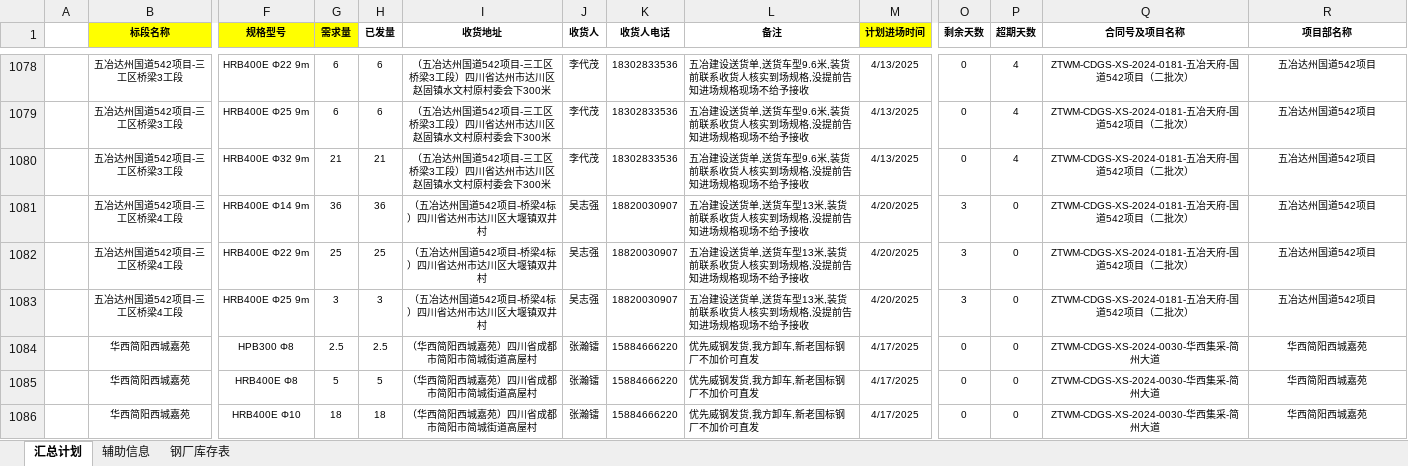
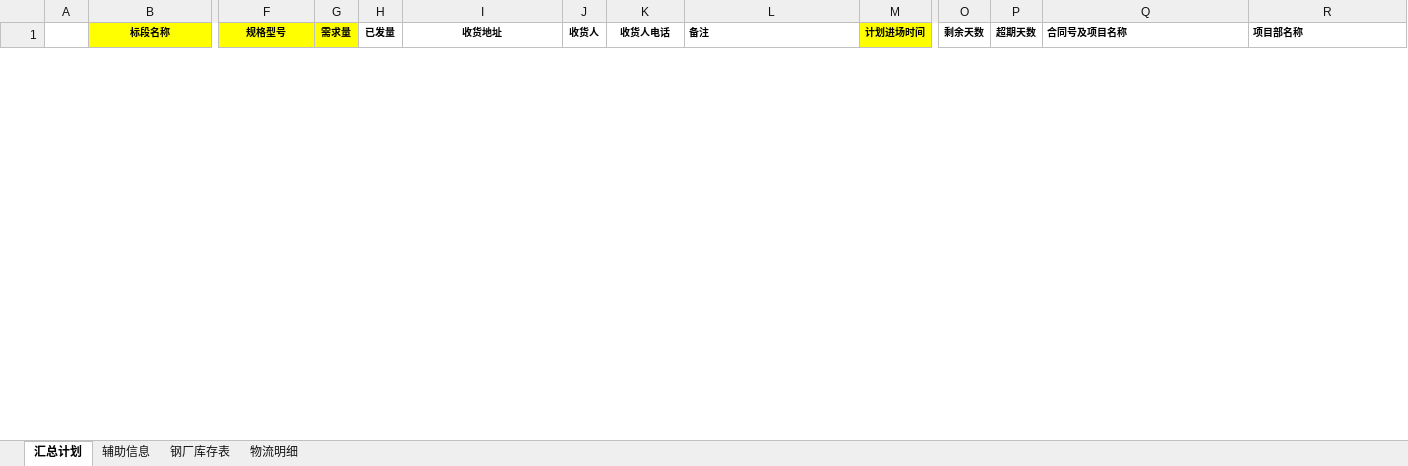
Before and after one commit to monizhou/shipment-app, an Excel workbook: 发货计划（宜宾项目）汇总.xlsx, sheet 汇总计划, drawn as a sheet; only a part is shown, gaps mark what is left out; values as stored, in another font and other column widths than the file's, no borders; conditional formats not drawn; removed rows and columns are numbered as before the commit, all else as after; rows hold the shown columns only; the diff covers the shown part only; the diff names each change by its address in the sheet, - before the commit and + after, or states it on an @@ line.

Commit message:
Add files via upload

```diff
--- a/发货计划（宜宾项目）汇总.xlsx (sheet 汇总计划)
+++ b/发货计划（宜宾项目）汇总.xlsx (sheet 汇总计划)
+sheet tab: 物流明细
-L1 alignment: center
+L1 alignment: left
-Q1:R1 alignment: center
+Q1:R1 alignment: left
-row 1078:  | 五冶达州国道542项目-三工区桥梁3工段 | HRB400E Φ22 9m | 6 | 6 | （五冶达州国道542项目-三工区桥梁3工段）四川省达州市达川区赵固镇水文村原村委会下300米 | 李代茂 | 18302833536 | 五冶建设送货单,送货车型9.6米,装货前联系收货人核实到场规格,没提前告知进场规格现场不给予接收 | 4/13/2025 | 0 | 4 | ZTWM-CDGS-XS-2024-0181-五冶天府-国道542项目（二批次） | 五冶达州国道542项目
-row 1079:  | 五冶达州国道542项目-三工区桥梁3工段 | HRB400E Φ25 9m | 6 | 6 | （五冶达州国道542项目-三工区桥梁3工段）四川省达州市达川区赵固镇水文村原村委会下300米 | 李代茂 | 18302833536 | 五冶建设送货单,送货车型9.6米,装货前联系收货人核实到场规格,没提前告知进场规格现场不给予接收 | 4/13/2025 | 0 | 4 | ZTWM-CDGS-XS-2024-0181-五冶天府-国道542项目（二批次） | 五冶达州国道542项目
-row 1080:  | 五冶达州国道542项目-三工区桥梁3工段 | HRB400E Φ32 9m | 21 | 21 | （五冶达州国道542项目-三工区桥梁3工段）四川省达州市达川区赵固镇水文村原村委会下300米 | 李代茂 | 18302833536 | 五冶建设送货单,送货车型9.6米,装货前联系收货人核实到场规格,没提前告知进场规格现场不给予接收 | 4/13/2025 | 0 | 4 | ZTWM-CDGS-XS-2024-0181-五冶天府-国道542项目（二批次） | 五冶达州国道542项目
-row 1081:  | 五冶达州国道542项目-三工区桥梁4工段 | HRB400E Φ14 9m | 36 | 36 | （五冶达州国道542项目-桥梁4标）四川省达州市达川区大堰镇双井村 | 吴志强 | 18820030907 | 五冶建设送货单,送货车型13米,装货前联系收货人核实到场规格,没提前告知进场规格现场不给予接收 | 4/20/2025 | 3 | 0 | ZTWM-CDGS-XS-2024-0181-五冶天府-国道542项目（二批次） | 五冶达州国道542项目
-row 1082:  | 五冶达州国道542项目-三工区桥梁4工段 | HRB400E Φ22 9m | 25 | 25 | （五冶达州国道542项目-桥梁4标）四川省达州市达川区大堰镇双井村 | 吴志强 | 18820030907 | 五冶建设送货单,送货车型13米,装货前联系收货人核实到场规格,没提前告知进场规格现场不给予接收 | 4/20/2025 | 3 | 0 | ZTWM-CDGS-XS-2024-0181-五冶天府-国道542项目（二批次） | 五冶达州国道542项目
-row 1083:  | 五冶达州国道542项目-三工区桥梁4工段 | HRB400E Φ25 9m | 3 | 3 | （五冶达州国道542项目-桥梁4标）四川省达州市达川区大堰镇双井村 | 吴志强 | 18820030907 | 五冶建设送货单,送货车型13米,装货前联系收货人核实到场规格,没提前告知进场规格现场不给予接收 | 4/20/2025 | 3 | 0 | ZTWM-CDGS-XS-2024-0181-五冶天府-国道542项目（二批次） | 五冶达州国道542项目
-row 1084:  | 华西简阳西城嘉苑 | HPB300 Φ8 | 2.5 | 2.5 | （华西简阳西城嘉苑）四川省成都市简阳市简城街道高屋村 | 张瀚镭 | 15884666220 | 优先威钢发货,我方卸车,新老国标钢厂不加价可直发 | 4/17/2025 | 0 | 0 | ZTWM-CDGS-XS-2024-0030-华西集采-简州大道 | 华西简阳西城嘉苑
-row 1085:  | 华西简阳西城嘉苑 | HRB400E Φ8 | 5 | 5 | （华西简阳西城嘉苑）四川省成都市简阳市简城街道高屋村 | 张瀚镭 | 15884666220 | 优先威钢发货,我方卸车,新老国标钢厂不加价可直发 | 4/17/2025 | 0 | 0 | ZTWM-CDGS-XS-2024-0030-华西集采-简州大道 | 华西简阳西城嘉苑
-row 1086:  | 华西简阳西城嘉苑 | HRB400E Φ10 | 18 | 18 | （华西简阳西城嘉苑）四川省成都市简阳市简城街道高屋村 | 张瀚镭 | 15884666220 | 优先威钢发货,我方卸车,新老国标钢厂不加价可直发 | 4/17/2025 | 0 | 0 | ZTWM-CDGS-XS-2024-0030-华西集采-简州大道 | 华西简阳西城嘉苑
```
Also changed, not shown: 33 added rows and 41 removed rows elsewhere in this sheet, sheet 辅助信息, sheet 钢厂库存表, hidden cells.
